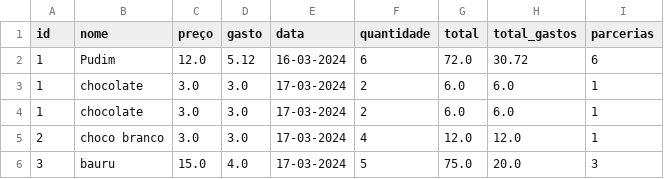
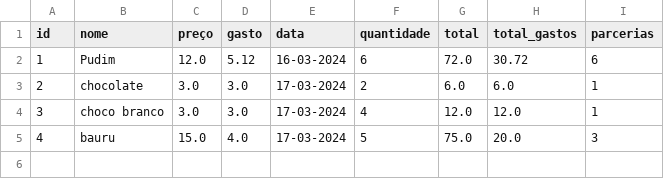
Before and after one commit to GuiTorres1702/DocesRaizes, a CSV file: Doce Raiz.csv, drawn as a sheet.

Commit message:
upgrade

```diff
--- a/Doce Raiz.csv
+++ b/Doce Raiz.csv
@@ -2,5 +2,4 @@ id,nome,preço,gasto,data,quantidade,total,total_gastos,parcerias
 1,Pudim ,12.0,5.12,16-03-2024,6,72.0,30.72,6
-1,chocolate,3.0,3.0,17-03-2024,2,6.0,6.0,1
-1,chocolate,3.0,3.0,17-03-2024,2,6.0,6.0,1
-2,choco branco,3.0,3.0,17-03-2024,4,12.0,12.0,1
-3,bauru,15.0,4.0,17-03-2024,5,75.0,20.0,3
+2,chocolate,3.0,3.0,17-03-2024,2,6.0,6.0,1
+3,choco branco,3.0,3.0,17-03-2024,4,12.0,12.0,1
+4,bauru,15.0,4.0,17-03-2024,5,75.0,20.0,3
```
